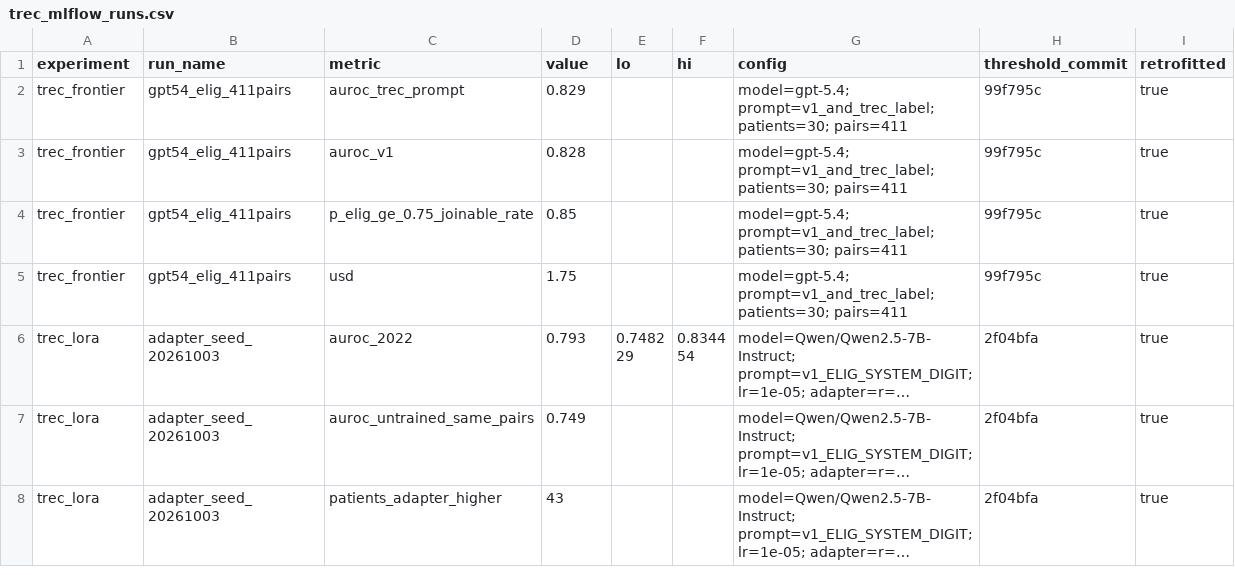
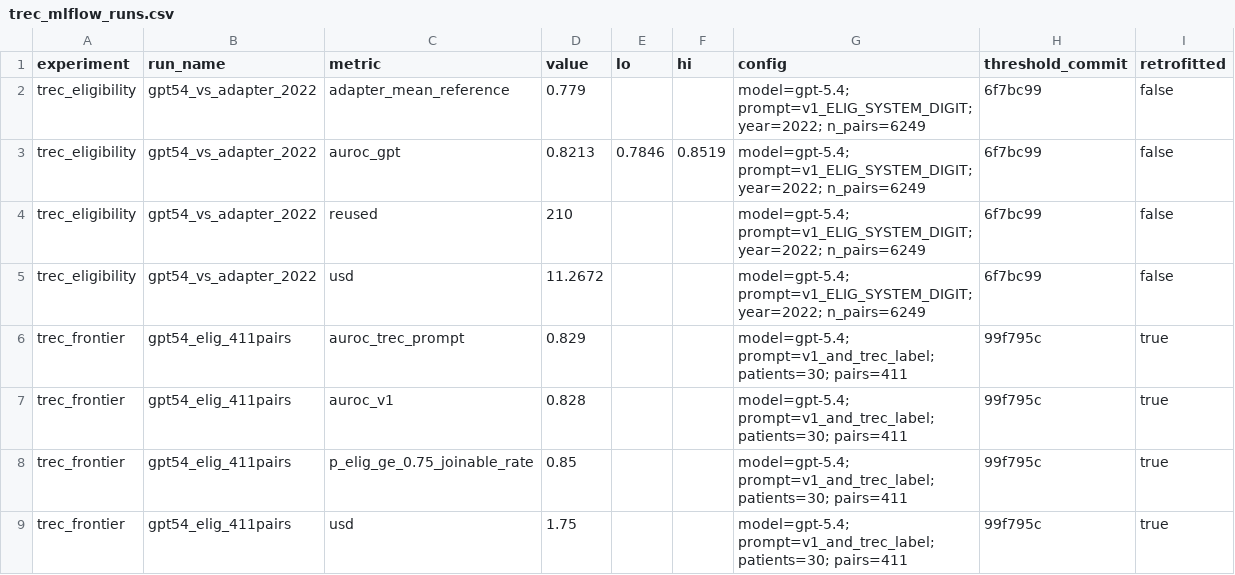
Before and after one commit to willfreeman1/clinical_trials_rag_agent, a CSV file: docs/trec_mlflow_runs.csv, drawn as a sheet; only a part is shown; the shorter side is filled out with more unchanged rows; long unchanged cells end in ….

```diff
--- a/docs/trec_mlflow_runs.csv
+++ b/docs/trec_mlflow_runs.csv
@@ -1,2 +1,6 @@
 experiment,run_name,metric,value,lo,hi,config,threshold_commit,retrofitted
+trec_eligibility,gpt54_vs_adapter_2022,adapter_mean_reference,0.779,,,model=gpt-5.4; prompt=v1_ELIG_SYSTEM_DIGIT; year=2022; n_pairs=6249,6f7bc99,false
+trec_eligibility,gpt54_vs_adapter_2022,auroc_gpt,0.8213,0.7846,0.8519,model=gpt-5.4; prompt=v1_ELIG_SYSTEM_DIGIT; year=2022; n_pairs=6249,6f7bc99,false
+trec_eligibility,gpt54_vs_adapter_2022,reused,210,,,model=gpt-5.4; prompt=v1_ELIG_SYSTEM_DIGIT; year=2022; n_pairs=6249,6f7bc99,false
+trec_eligibility,gpt54_vs_adapter_2022,usd,11.2672,,,model=gpt-5.4; prompt=v1_ELIG_SYSTEM_DIGIT; year=2022; n_pairs=6249,6f7bc99,false
 trec_frontier,gpt54_elig_411pairs,auroc_trec_prompt,0.829,,,model=gpt-5.4; prompt=v1_and_trec_label; patients=30; pairs=411,99f795c,true
```
Also changed, not shown: 5 other files.
